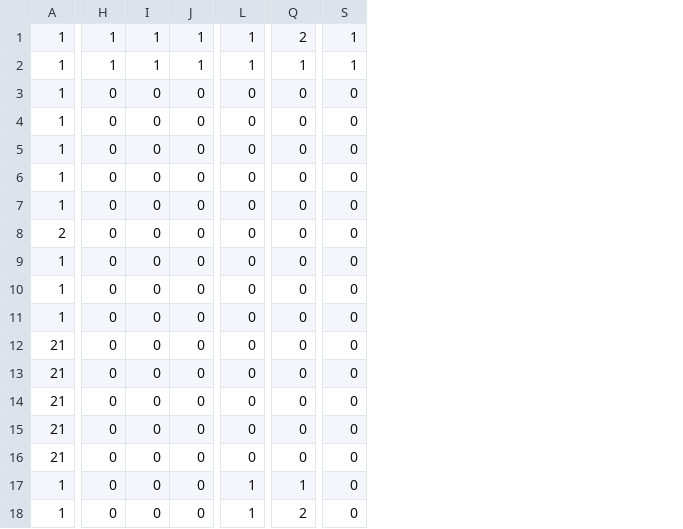
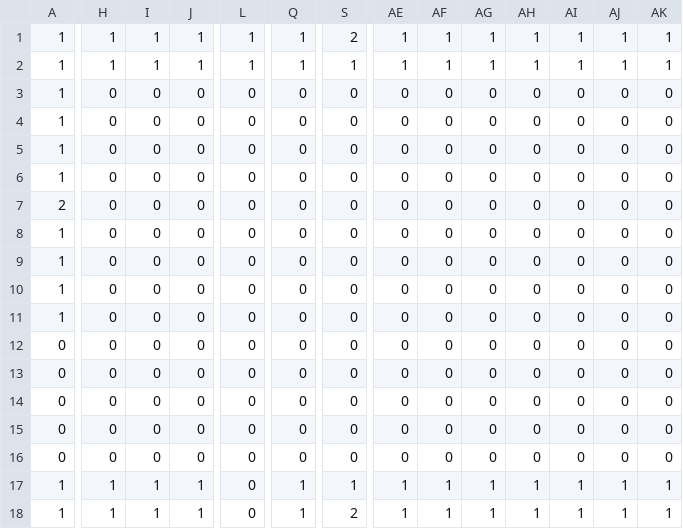
Before and after one commit to kuroyan560/DragKnockFight, a CSV file: resource/IntoTheAbyss/MapChipData/Stage0/Room_8.csv, drawn as a sheet; only a part is shown, gaps mark what is left out; addresses are those after the commit; the diff covers the shown part only; the diff names each change by its address in the sheet, - before the commit and + after, or states it on an @@ line.

Commit message:
部屋9を追加、8を変更 MAX_CHIP_NUMを100から300に変更

```diff
--- a/resource/IntoTheAbyss/MapChipData/Stage0/Room_8.csv
+++ b/resource/IntoTheAbyss/MapChipData/Stage0/Room_8.csv
+column AE, rows 1-10: 1 | 1 | 0 | 0 | 0 | 0 | 0 | 0 | 0 | 0; rows 12-18: 0 | 0 | 0 | 0 | 0 | 1 | 1
+column AF, rows 1-10: 1 | 1 | 0 | 0 | 0 | 0 | 0 | 0 | 0 | 0; rows 12-18: 0 | 0 | 0 | 0 | 0 | 1 | 1
+column AG, rows 1-10: 1 | 1 | 0 | 0 | 0 | 0 | 0 | 0 | 0 | 0; rows 12-18: 0 | 0 | 0 | 0 | 0 | 1 | 1
+column AH, rows 1-10: 1 | 1 | 0 | 0 | 0 | 0 | 0 | 0 | 0 | 0; rows 12-18: 0 | 0 | 0 | 0 | 0 | 1 | 1
+column AI, rows 1-10: 1 | 1 | 0 | 0 | 0 | 0 | 0 | 0 | 0 | 0; rows 12-18: 0 | 0 | 0 | 0 | 0 | 1 | 1
+column AJ, rows 1-10: 1 | 1 | 0 | 0 | 0 | 0 | 0 | 0 | 0 | 0; rows 12-18: 0 | 0 | 0 | 0 | 0 | 1 | 1
+column AK, rows 1-10: 1 | 1 | 0 | 0 | 0 | 0 | 0 | 0 | 0 | 0; rows 12-18: 0 | 0 | 0 | 0 | 0 | 1 | 1
-Q1: 2
+Q1: 1
-S1: 1
+S1: 2
@@ row 3 moved to row 11: 1 @@
-A12:A16: 21
+A12:A16: 0
-H17:H18: 0
+H17:H18: 1
-I17:I18: 0
+I17:I18: 1
-J17:J18: 0
+J17:J18: 1
-L17:L18: 1
+L17:L18: 0
-S17: 0
+S17: 1
-Q18: 2
+Q18: 1
-S18: 0
+S18: 2
```
Also changed, not shown: 20 edited cells elsewhere in this file, 3 other files.
